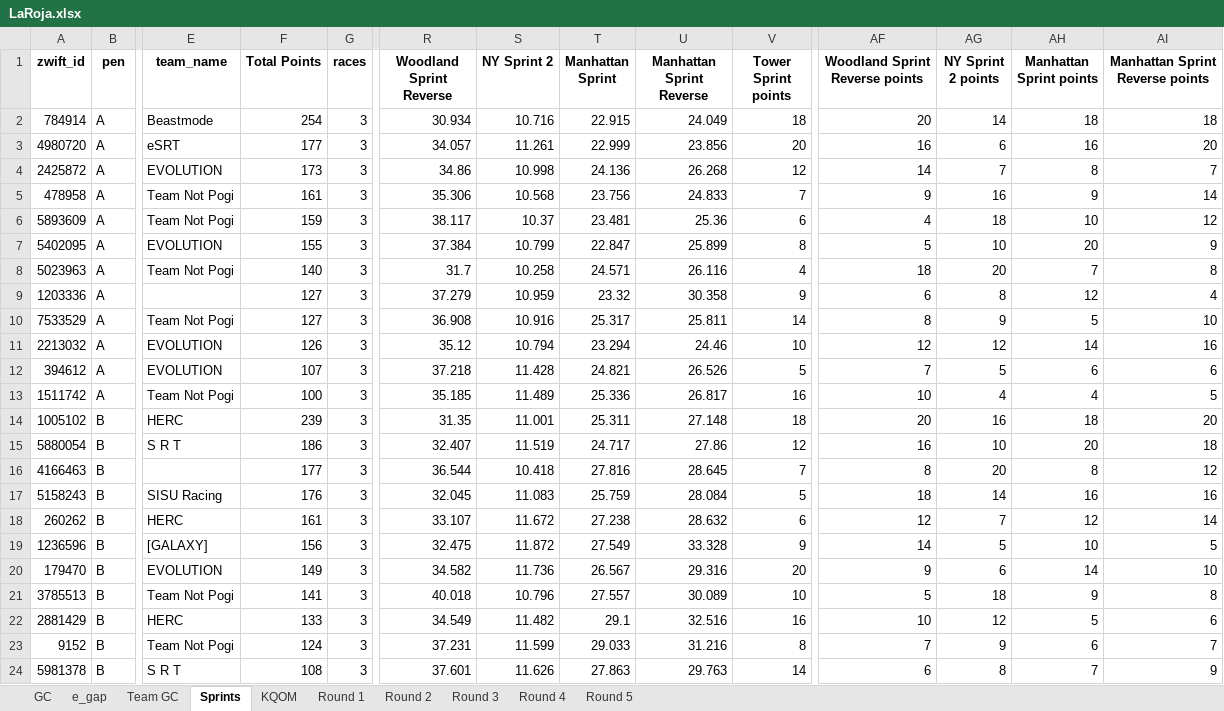
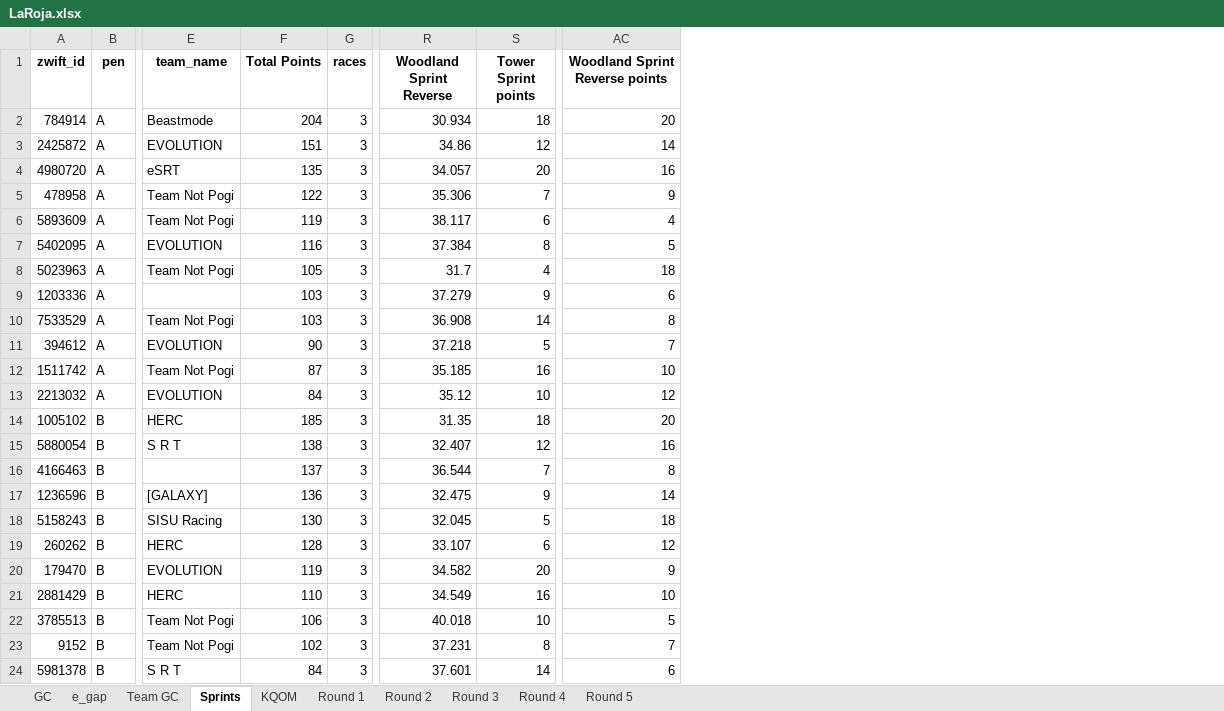
Before and after one commit to gleesonm1/TNP_results, an Excel workbook: LaRoja/LaRoja.xlsx, sheet Sprints, drawn as a sheet; only a part is shown, gaps mark what is left out; values as stored, in another font and other column widths than the file's, no borders; removed rows and columns are numbered as before the commit, all else as after; rows hold the shown columns only; the diff covers the shown part only; the diff names each change by its address in the sheet, - before the commit and + after, or states it on an @@ line.

Commit message:
updated sprints

```diff
--- a/LaRoja/LaRoja.xlsx (sheet Sprints)
+++ b/LaRoja/LaRoja.xlsx (sheet Sprints)
-column S (NY Sprint 2), row 2: 10.716; rows 4-10: 10.998 | 10.568 | 10.37 | 10.799 | 10.258 | 10.959 | 10.916; rows 12-18: 11.428 | 11.489 | 11.001 | 11.519 | 10.418 | 11.083 | 11.672; row 20: 11.736; rows 22-24: 11.482 | 11.599 | 11.626
-column T (Manhattan Sprint), row 2: 22.915; rows 4-10: 24.136 | 23.756 | 23.481 | 22.847 | 24.571 | 23.32 | 25.317; rows 12-18: 24.821 | 25.336 | 25.311 | 24.717 | 27.816 | 25.759 | 27.238; row 20: 26.567; rows 22-24: 29.1 | 29.033 | 27.863
-column U (Manhattan Sprint Reverse), row 2: 24.049; rows 4-10: 26.268 | 24.833 | 25.36 | 25.899 | 26.116 | 30.358 | 25.811; rows 12-18: 26.526 | 26.817 | 27.148 | 27.86 | 28.645 | 28.084 | 28.632; row 20: 29.316; rows 22-24: 32.516 | 31.216 | 29.763
-column AG (NY Sprint 2 points), row 2: 14; rows 4-10: 7 | 16 | 18 | 10 | 20 | 8 | 9; rows 12-18: 5 | 4 | 16 | 10 | 20 | 14 | 7; row 20: 6; rows 22-24: 12 | 9 | 8
-column AH (Manhattan Sprint points), row 2: 18; rows 4-10: 8 | 9 | 10 | 20 | 7 | 12 | 5; rows 12-18: 6 | 4 | 18 | 20 | 8 | 16 | 12; row 20: 14; rows 22-24: 5 | 6 | 7
-column AI (Manhattan Sprint Reverse points), row 2: 18; rows 4-10: 7 | 14 | 12 | 9 | 8 | 4 | 10; rows 12-18: 6 | 5 | 20 | 18 | 12 | 16 | 14; row 20: 10; rows 22-24: 6 | 7 | 9
-F2 (Total Points): 254
+F2 (Total Points): 204
-row 3: 4980720 | A | eSRT | 177 | 3 | 34.057 | 11.261 | 22.999 | 23.856 | 20 | 16 | 6 | 16 | 20
-F3 (Total Points): 173
+F3 (Total Points): 151
+row 4: 4980720 | A | eSRT | 135 | 3 | 34.057 | 20 | 16
-F5 (Total Points): 161
+F5 (Total Points): 122
-F6 (Total Points): 159
+F6 (Total Points): 119
-F7 (Total Points): 155
+F7 (Total Points): 116
-F8 (Total Points): 140
+F8 (Total Points): 105
-F9:F10 (Total Points): 127
+F9:F10 (Total Points): 103
-row 11: 2213032 | A | EVOLUTION | 126 | 3 | 35.12 | 10.794 | 23.294 | 24.46 | 10 | 12 | 12 | 14 | 16
-F11 (Total Points): 107
+F11 (Total Points): 90
-F12 (Total Points): 100
+F12 (Total Points): 87
+row 13: 2213032 | A | EVOLUTION | 84 | 3 | 35.12 | 10 | 12
-F14 (Total Points): 239
+F14 (Total Points): 185
-F15 (Total Points): 186
+F15 (Total Points): 138
-F16 (Total Points): 177
+F16 (Total Points): 137
+row 17: 1236596 | B | [GALAXY] | 136 | 3 | 32.475 | 9 | 14
-F18 (Total Points): 176
+F18 (Total Points): 130
-F19 (Total Points): 161
+F19 (Total Points): 128
-row 19: 1236596 | B | [GALAXY] | 156 | 3 | 32.475 | 11.872 | 27.549 | 33.328 | 9 | 14 | 5 | 10 | 5
-F20 (Total Points): 149
+F20 (Total Points): 119
-row 21: 3785513 | B | Team Not Pogi | 141 | 3 | 40.018 | 10.796 | 27.557 | 30.089 | 10 | 5 | 18 | 9 | 8
-F21 (Total Points): 133
+F21 (Total Points): 110
+row 22: 3785513 | B | Team Not Pogi | 106 | 3 | 40.018 | 10 | 5
-F23 (Total Points): 124
+F23 (Total Points): 102
-F24 (Total Points): 108
+F24 (Total Points): 84
```
Also changed, not shown: 6 added rows, 6 removed rows and 13 edited cells elsewhere in this sheet, 1 other file.
